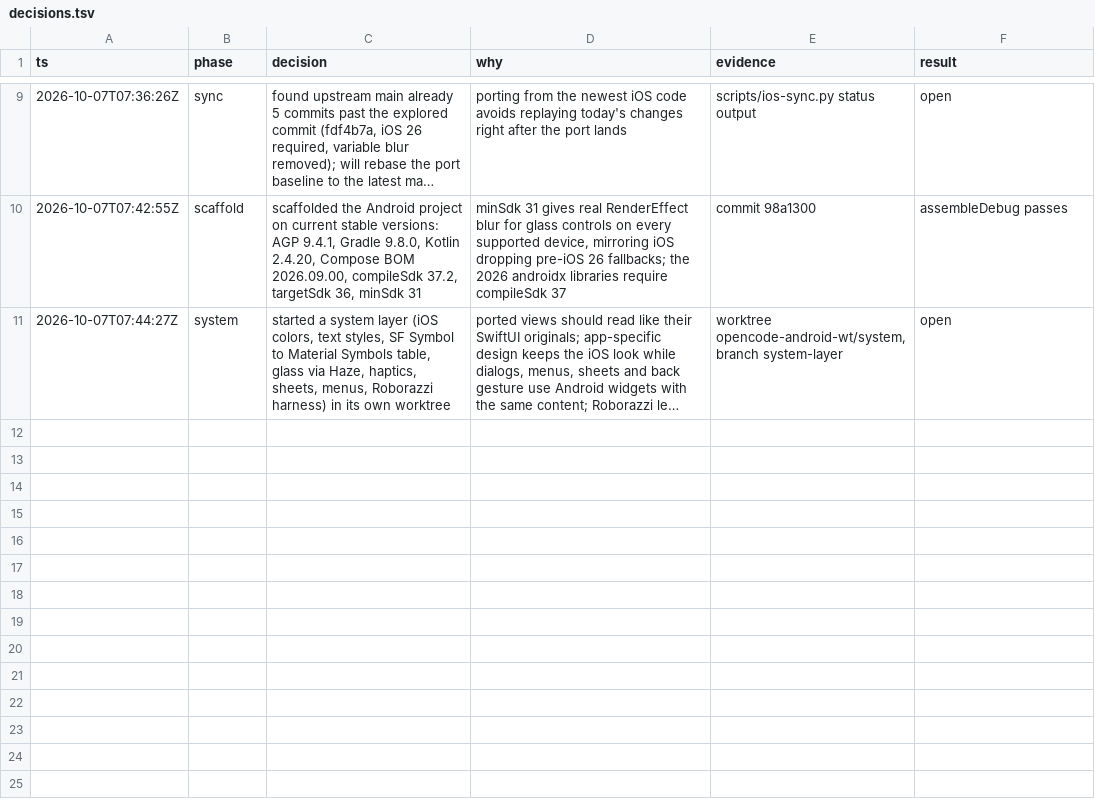
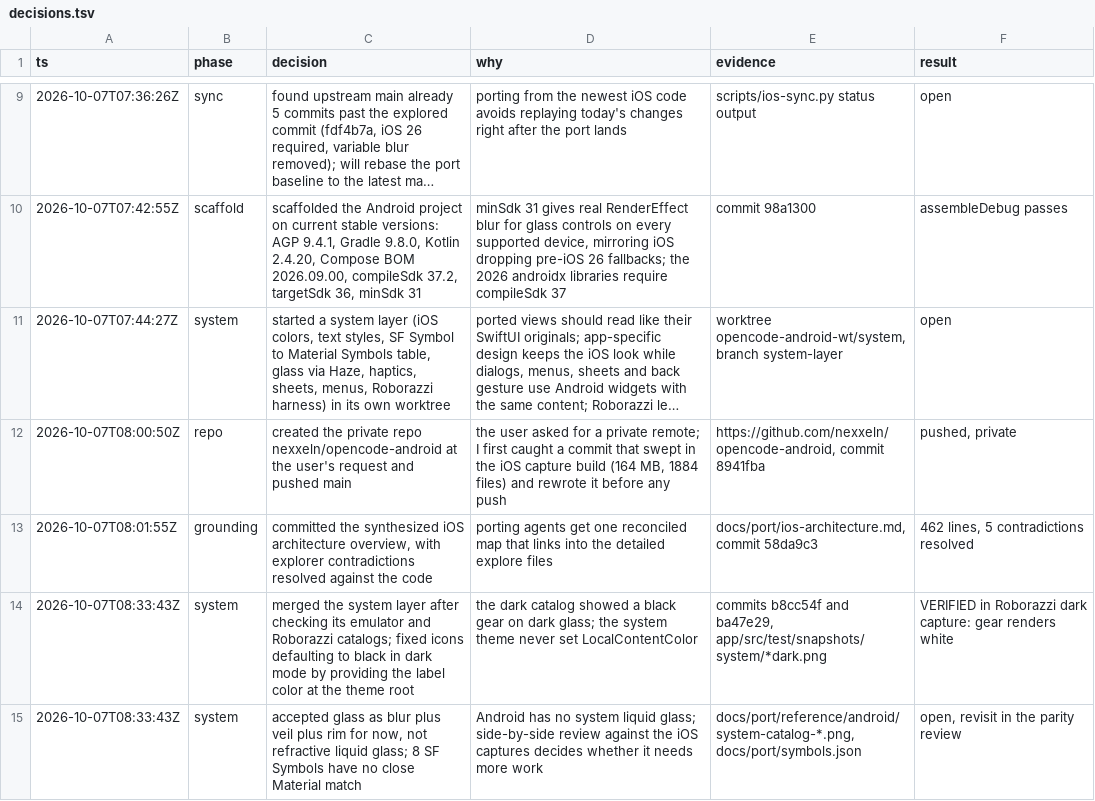
Before and after one commit to CrashedSystem/opencode-android, a TSV file: docs/port/decisions.tsv, drawn as a sheet; only a part is shown, gaps mark what is left out; long unchanged cells end in …; the diff names each change by its address in the sheet, - before the commit and + after, or states it on an @@ line.

Commit message:
docs(port): log the system layer merge

```diff
--- a/docs/port/decisions.tsv
+++ b/docs/port/decisions.tsv
+row 12: 2026-10-07T08:00:50Z | repo | created the private repo nexxeln/opencode-android at the user's request and pushed main | the user asked for a private remote; I first caught a commit that swept in the iOS capture build (164 MB, 1884 files) and rewrote it before any push | https://github.com/nexxeln/opencode-android, commit 8941fba | pushed, private
+row 13: 2026-10-07T08:01:55Z | grounding | committed the synthesized iOS architecture overview, with explorer contradictions resolved against the code | porting agents get one reconciled map that links into the detailed explore files | docs/port/ios-architecture.md, commit 58da9c3 | 462 lines, 5 contradictions resolved
+row 14: 2026-10-07T08:33:43Z | system | merged the system layer after checking its emulator and Roborazzi catalogs; fixed icons defaulting to black in dark mode by providing the label color at the theme root | the dark catalog showed a black gear on dark glass; the system theme never set LocalContentColor | commits b8cc54f and ba47e29, app/src/test/snapshots/system/*dark.png | VERIFIED in Roborazzi dark capture: gear renders white
+row 15: 2026-10-07T08:33:43Z | system | accepted glass as blur plus veil plus rim for now, not refractive liquid glass; 8 SF Symbols have no close Material match | Android has no system liquid glass; side-by-side review against the iOS captures decides whether it needs more work | docs/port/reference/android/system-catalog-*.png, docs/port/symbols.json | open, revisit in the parity review
```
